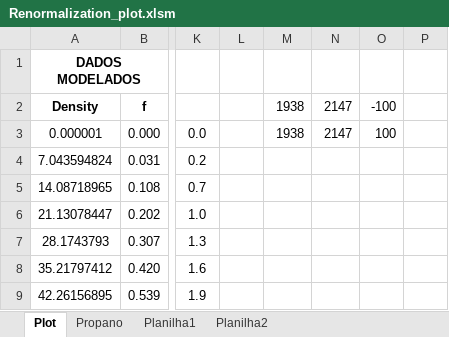
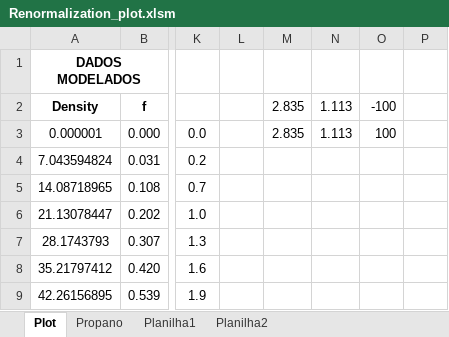
Before and after one commit to Gabriel-MS/VLE_multi, an Excel workbook: Planilhas de análise/Renormalization_plot.xlsm, sheet Plot, drawn as a sheet; only a part is shown, gaps mark what is left out; values as stored, in another font and other column widths than the file's, no borders; charts and pictures not drawn; the diff names each change by its address in the sheet, - before the commit and + after, or states it on an @@ line.

```diff
--- a/Planilhas de análise/Renormalization_plot.xlsm (sheet Plot)
+++ b/Planilhas de análise/Renormalization_plot.xlsm (sheet Plot)
-M2: 1938
+M2: 2.835
-N2: 2147
+N2: 1.113
-M3 (2.835): 1938
+M3 (2.835): 2.835
-N3 (1.113): 2147
+N3 (1.113): 1.113
```
Also changed, not shown: charts or pictures, 14 other files.
